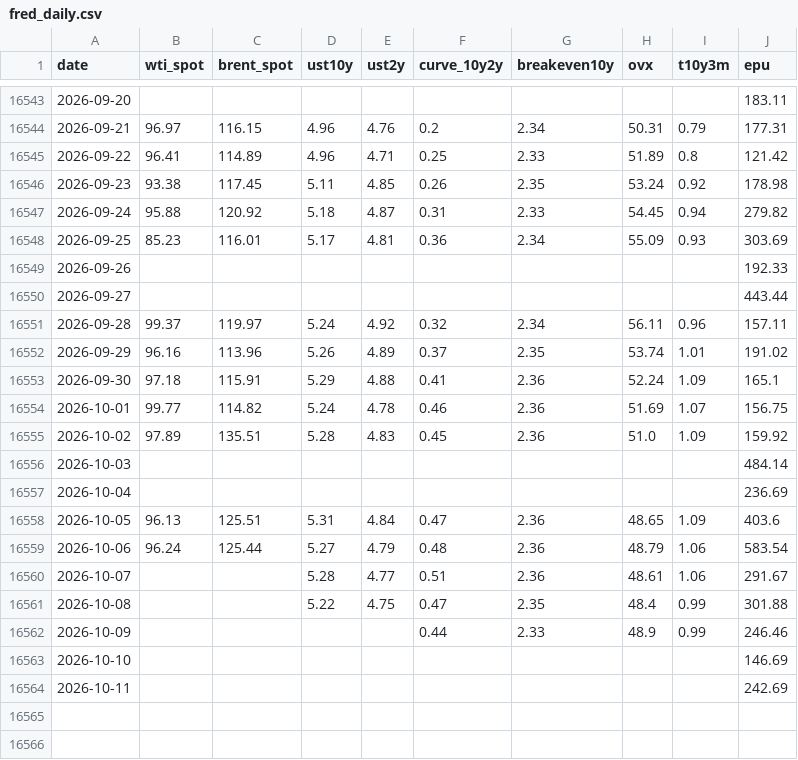
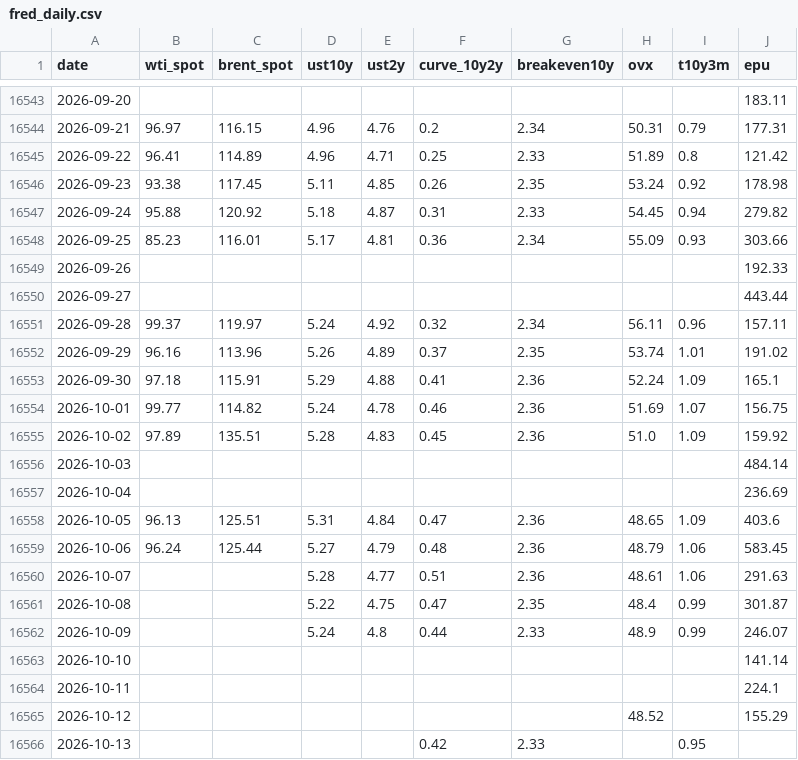
Before and after one commit to YYYJAA/OilForecastQF, a CSV file: Data/raw/fred_daily.csv, drawn as a sheet; only a part is shown, gaps mark what is left out.

```diff
--- a/Data/raw/fred_daily.csv
+++ b/Data/raw/fred_daily.csv
@@ -16547,3 +16547,3 @@ date,wti_spot,brent_spot,ust10y,ust2y,curve_10y2y,breakeven10y,ovx,t10y3m,epu
 2026-09-24,95.88,120.92,5.18,4.87,0.31,2.33,54.45,0.94,279.82
-2026-09-25,85.23,116.01,5.17,4.81,0.36,2.34,55.09,0.93,303.69
+2026-09-25,85.23,116.01,5.17,4.81,0.36,2.34,55.09,0.93,303.66
 2026-09-26,,,,,,,,,192.33
@@ -16558,7 +16558,9 @@ date,wti_spot,brent_spot,ust10y,ust2y,curve_10y2y,breakeven10y,ovx,t10y3m,epu
 2026-10-05,96.13,125.51,5.31,4.84,0.47,2.36,48.65,1.09,403.6
-2026-10-06,96.24,125.44,5.27,4.79,0.48,2.36,48.79,1.06,583.54
-2026-10-07,,,5.28,4.77,0.51,2.36,48.61,1.06,291.67
-2026-10-08,,,5.22,4.75,0.47,2.35,48.4,0.99,301.88
-2026-10-09,,,,,0.44,2.33,48.9,0.99,246.46
-2026-10-10,,,,,,,,,146.69
-2026-10-11,,,,,,,,,242.69
+2026-10-06,96.24,125.44,5.27,4.79,0.48,2.36,48.79,1.06,583.45
+2026-10-07,,,5.28,4.77,0.51,2.36,48.61,1.06,291.63
+2026-10-08,,,5.22,4.75,0.47,2.35,48.4,0.99,301.87
+2026-10-09,,,5.24,4.8,0.44,2.33,48.9,0.99,246.07
+2026-10-10,,,,,,,,,141.14
+2026-10-11,,,,,,,,,224.1
+2026-10-12,,,,,,,48.52,,155.29
+2026-10-13,,,,,0.42,2.33,,0.95,
```
Also changed, not shown: Data/raw/yahoo_extra_daily.csv, Outputs/latest_forecasts.csv, 2 other files.
